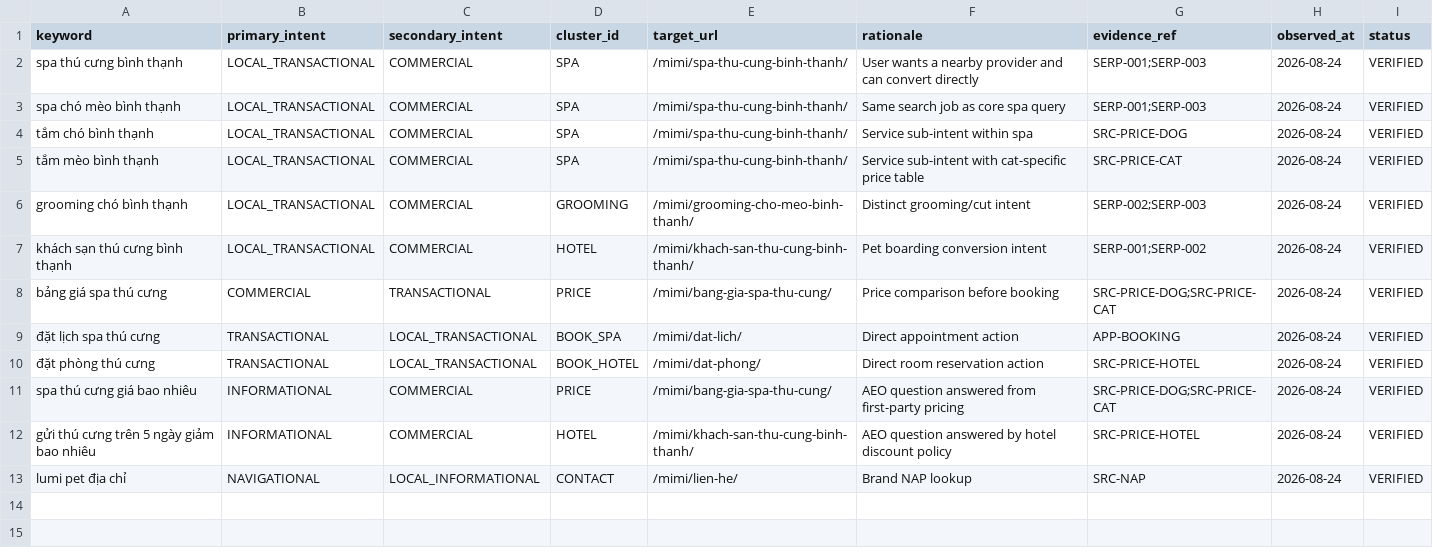
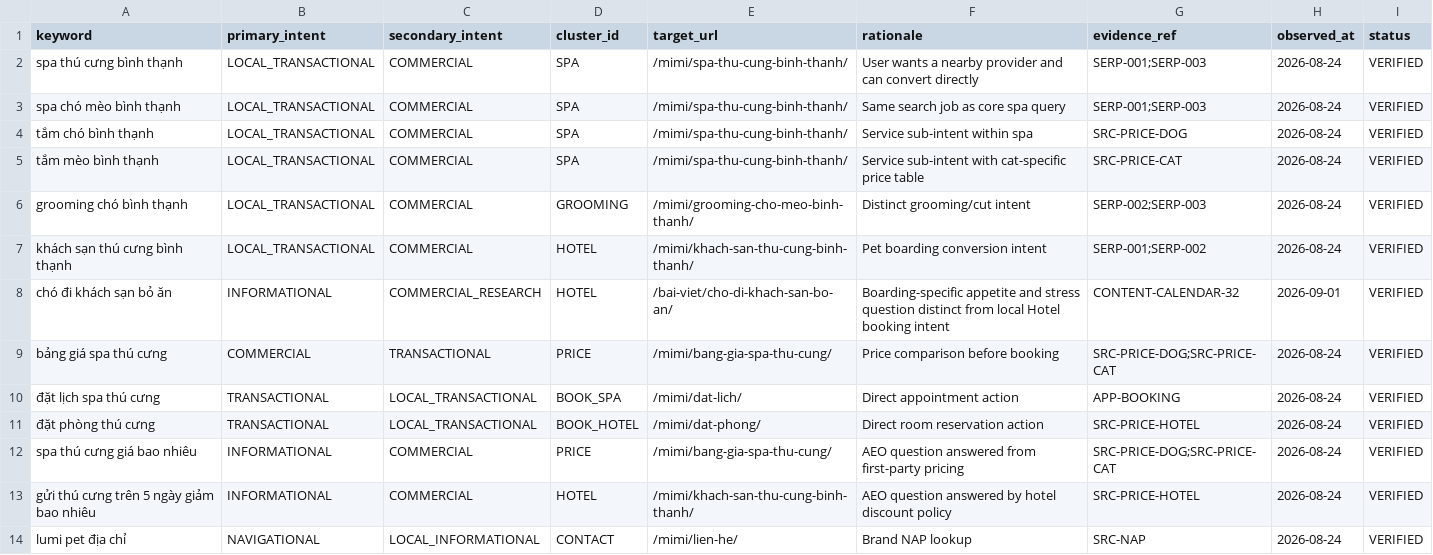
Before and after one commit to capquangfptminhlh/mimi, a CSV file: .website-os/evidence/keyword-intent-map.csv, drawn as a sheet.

Commit message:
seo: map dog hotel appetite intent

```diff
--- a/.website-os/evidence/keyword-intent-map.csv
+++ b/.website-os/evidence/keyword-intent-map.csv
@@ -7,2 +7,3 @@ grooming chó bình thạnh,LOCAL_TRANSACTIONAL,COMMERCIAL,GROOMING,/mimi/groomi
 khách sạn thú cưng bình thạnh,LOCAL_TRANSACTIONAL,COMMERCIAL,HOTEL,/mimi/khach-san-thu-cung-binh-thanh/,Pet boarding conversion intent,SERP-001;SERP-002,2026-08-24,VERIFIED
+chó đi khách sạn bỏ ăn,INFORMATIONAL,COMMERCIAL_RESEARCH,HOTEL,/bai-viet/cho-di-khach-san-bo-an/,Boarding-specific appetite and stress question distinct from local Hotel booking intent,CONTENT-CALENDAR-32,2026-09-01,VERIFIED
 bảng giá spa thú cưng,COMMERCIAL,TRANSACTIONAL,PRICE,/mimi/bang-gia-spa-thu-cung/,Price comparison before booking,SRC-PRICE-DOG;SRC-PRICE-CAT,2026-08-24,VERIFIED
```
